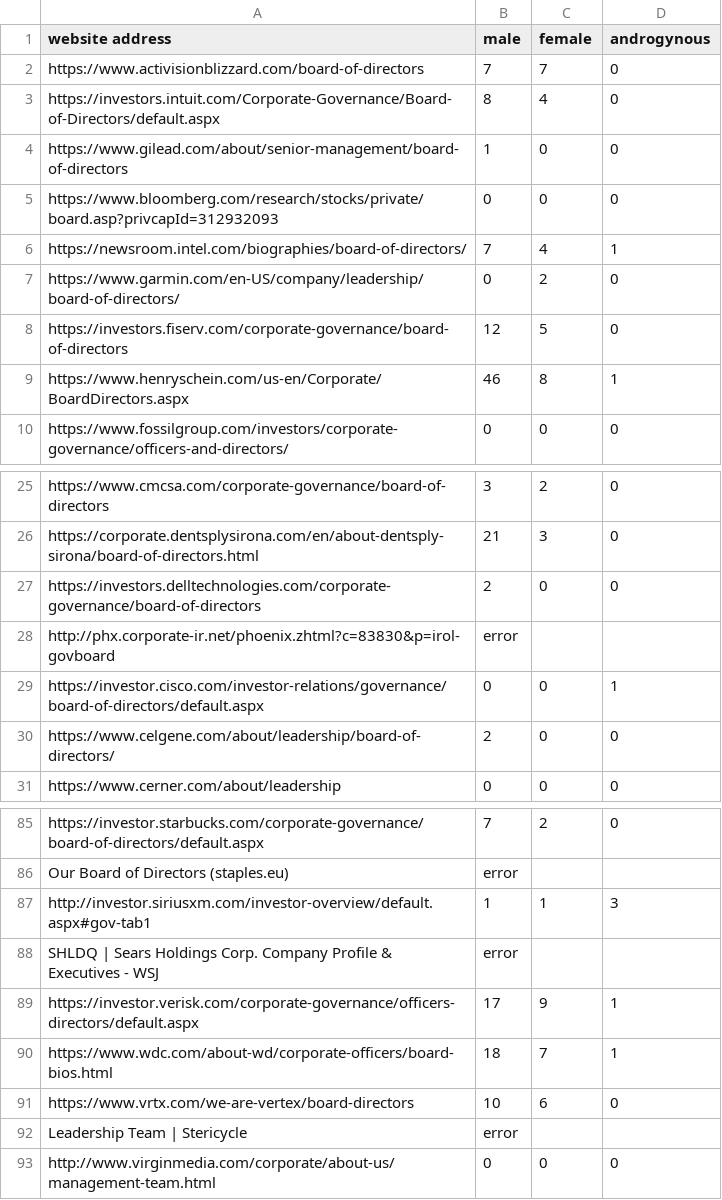
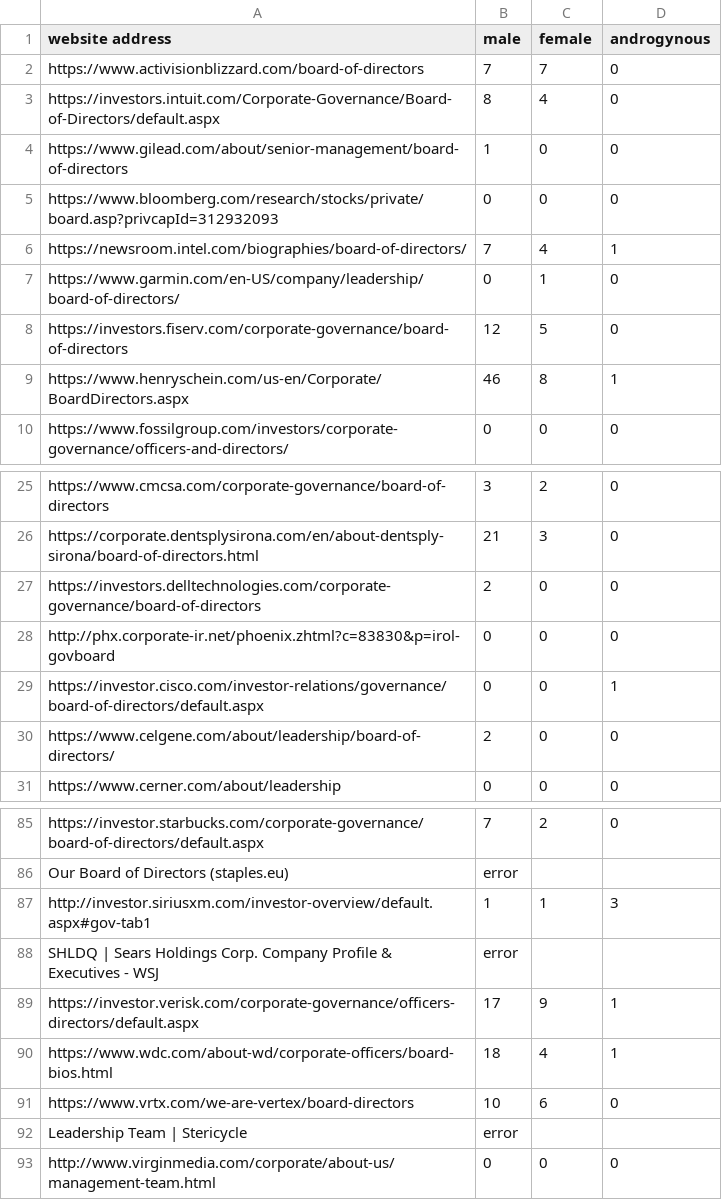
Before and after one commit to TitouanUniLu/BSP_WebScraper, a CSV file: board_of_directors.csv, drawn as a sheet; only a part is shown, gaps mark what is left out; the diff covers the shown part only.

```diff
--- a/board_of_directors.csv
+++ b/board_of_directors.csv
@@ -6,3 +6,3 @@ https://www.bloomberg.com/research/stocks/private/board.asp?privcapId=312932093,
 https://newsroom.intel.com/biographies/board-of-directors/,7,4,1
-https://www.garmin.com/en-US/company/leadership/board-of-directors/,0,2,0
+https://www.garmin.com/en-US/company/leadership/board-of-directors/,0,1,0
 https://investors.fiserv.com/corporate-governance/board-of-directors,12,5,0
@@ -27,3 +27,3 @@ https://corporate.dentsplysirona.com/en/about-dentsply-sirona/board-of-directors
 https://investors.delltechnologies.com/corporate-governance/board-of-directors,2,0,0
-http://phx.corporate-ir.net/phoenix.zhtml?c=83830&p=irol-govboard,error
+http://phx.corporate-ir.net/phoenix.zhtml?c=83830&p=irol-govboard,0,0,0
 https://investor.cisco.com/investor-relations/governance/board-of-directors/default.aspx,0,0,1
@@ -89,3 +89,3 @@ SHLDQ | Sears Holdings Corp. Company Profile & Executives - WSJ,error
 https://investor.verisk.com/corporate-governance/officers-directors/default.aspx,17,9,1
-https://www.wdc.com/about-wd/corporate-officers/board-bios.html,18,7,1
+https://www.wdc.com/about-wd/corporate-officers/board-bios.html,18,4,1
 https://www.vrtx.com/we-are-vertex/board-directors,10,6,0
```
Also changed, not shown: 15 edited cells elsewhere in this file, 3 other files.
